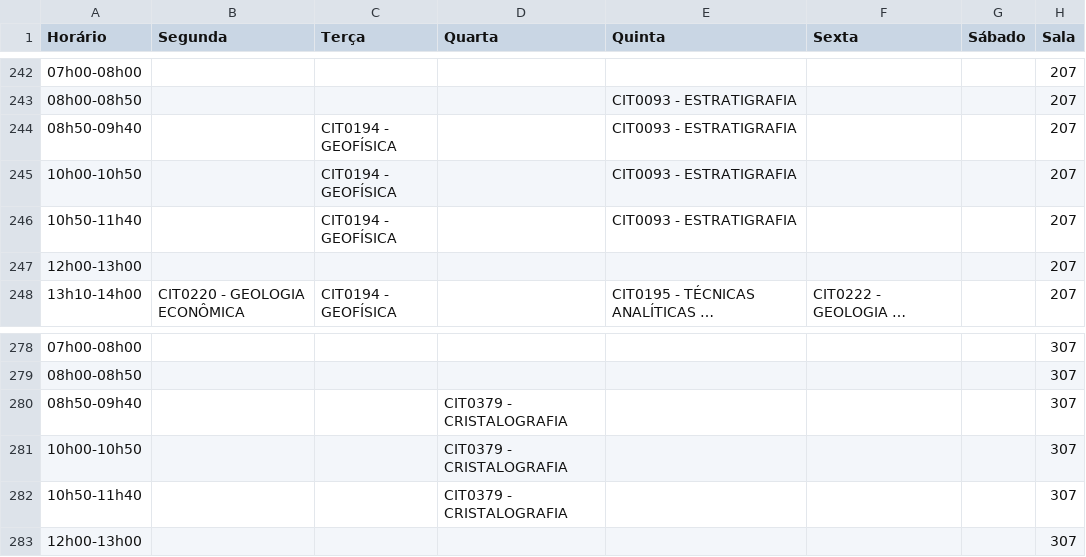
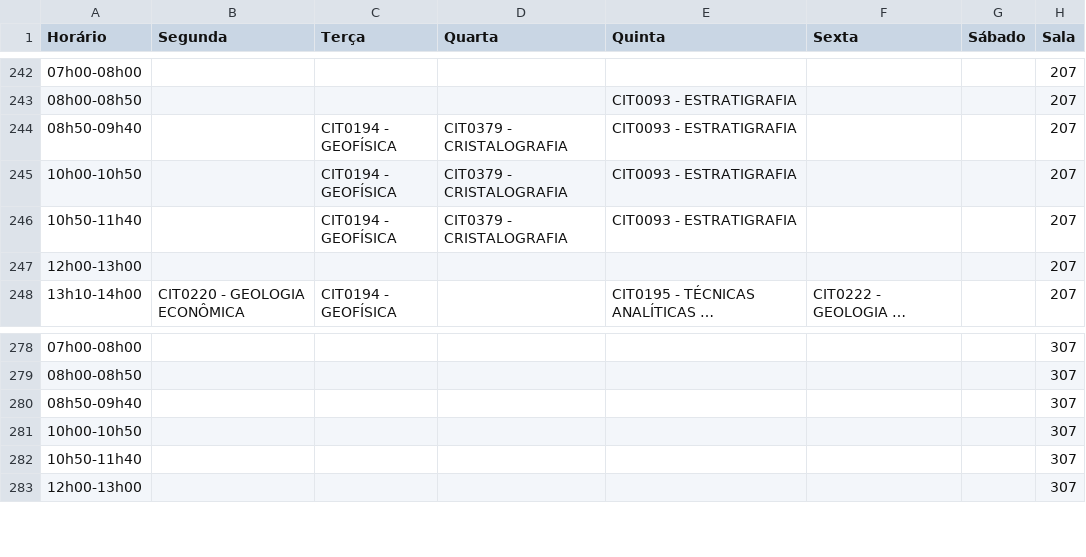
Before and after one commit to ti-fct/horariosFCT, a CSV file: utils/Horarios_Salas_Combinados.csv, drawn as a sheet; only a part is shown, gaps mark what is left out; long unchanged cells end in ….

Commit message:
Atualizado utils/Horarios_Salas_Combinados.csv via script Python

```diff
--- a/utils/Horarios_Salas_Combinados.csv
+++ b/utils/Horarios_Salas_Combinados.csv
@@ -243,5 +243,5 @@ Horário,Segunda,Terça,Quarta,Quinta,Sexta,Sábado,Sala
 08h00-08h50,,,,CIT0093 - ESTRATIGRAFIA,,,207
-08h50-09h40,,CIT0194 - GEOFÍSICA,,CIT0093 - ESTRATIGRAFIA,,,207
-10h00-10h50,,CIT0194 - GEOFÍSICA,,CIT0093 - ESTRATIGRAFIA,,,207
-10h50-11h40,,CIT0194 - GEOFÍSICA,,CIT0093 - ESTRATIGRAFIA,,,207
+08h50-09h40,,CIT0194 - GEOFÍSICA,CIT0379 - CRISTALOGRAFIA,CIT0093 - ESTRATIGRAFIA,,,207
+10h00-10h50,,CIT0194 - GEOFÍSICA,CIT0379 - CRISTALOGRAFIA,CIT0093 - ESTRATIGRAFIA,,,207
+10h50-11h40,,CIT0194 - GEOFÍSICA,CIT0379 - CRISTALOGRAFIA,CIT0093 - ESTRATIGRAFIA,,,207
 12h00-13h00,,,,,,,207
@@ -279,5 +279,5 @@ Horário,Segunda,Terça,Quarta,Quinta,Sexta,Sábado,Sala
 08h00-08h50,,,,,,,307
-08h50-09h40,,,CIT0379 - CRISTALOGRAFIA,,,,307
-10h00-10h50,,,CIT0379 - CRISTALOGRAFIA,,,,307
-10h50-11h40,,,CIT0379 - CRISTALOGRAFIA,,,,307
+08h50-09h40,,,,,,,307
+10h00-10h50,,,,,,,307
+10h50-11h40,,,,,,,307
 12h00-13h00,,,,,,,307
```
